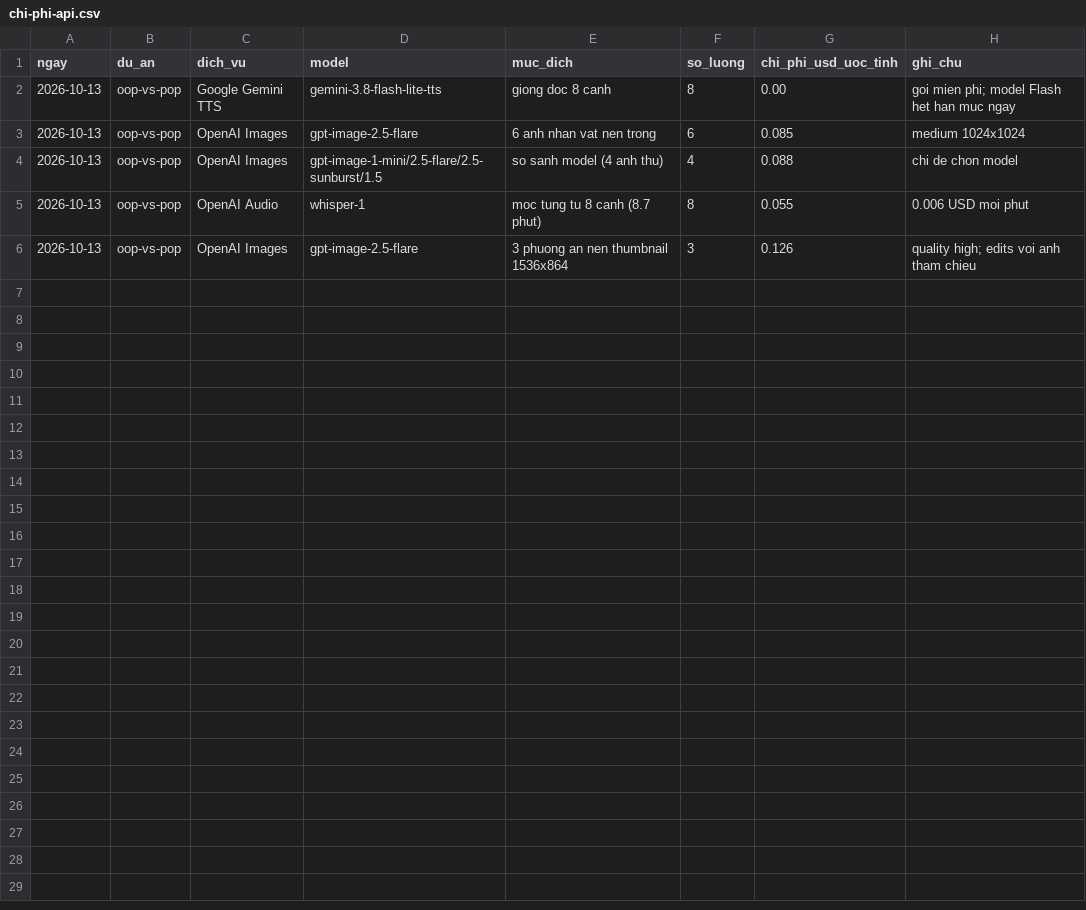
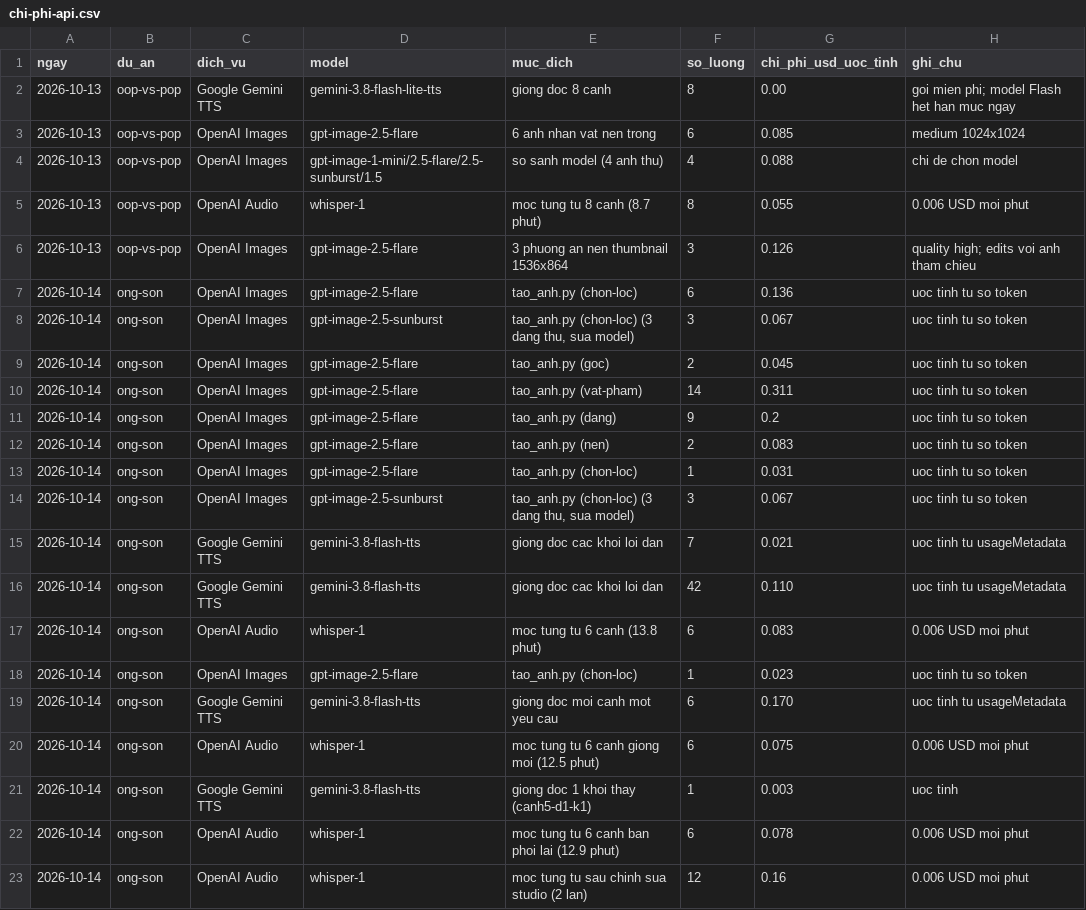
Before and after one commit to mankhb2k/VideoFrame, a CSV file: VideoKit/ledger/chi-phi-api.csv, drawn as a sheet; the diff names each change by its address in the sheet, - before the commit and + after, or states it on an @@ line.

```diff
--- a/VideoKit/ledger/chi-phi-api.csv
+++ b/VideoKit/ledger/chi-phi-api.csv
+row 7: 2026-10-14 | ong-son | OpenAI Images | gpt-image-2.5-flare | tao_anh.py (chon-loc) | 6 | 0.136 | uoc tinh tu so token
+row 8: 2026-10-14 | ong-son | OpenAI Images | gpt-image-2.5-sunburst | tao_anh.py (chon-loc) (3 dang thu, sua model) | 3 | 0.067 | uoc tinh tu so token
+row 9: 2026-10-14 | ong-son | OpenAI Images | gpt-image-2.5-flare | tao_anh.py (goc) | 2 | 0.045 | uoc tinh tu so token
+row 10: 2026-10-14 | ong-son | OpenAI Images | gpt-image-2.5-flare | tao_anh.py (vat-pham) | 14 | 0.311 | uoc tinh tu so token
+row 11: 2026-10-14 | ong-son | OpenAI Images | gpt-image-2.5-flare | tao_anh.py (dang) | 9 | 0.2 | uoc tinh tu so token
+row 12: 2026-10-14 | ong-son | OpenAI Images | gpt-image-2.5-flare | tao_anh.py (nen) | 2 | 0.083 | uoc tinh tu so token
+row 13: 2026-10-14 | ong-son | OpenAI Images | gpt-image-2.5-flare | tao_anh.py (chon-loc) | 1 | 0.031 | uoc tinh tu so token
+row 14: 2026-10-14 | ong-son | OpenAI Images | gpt-image-2.5-sunburst | tao_anh.py (chon-loc) (3 dang thu, sua model) | 3 | 0.067 | uoc tinh tu so token
+row 15: 2026-10-14 | ong-son | Google Gemini TTS | gemini-3.8-flash-tts | giong doc cac khoi loi dan | 7 | 0.021 | uoc tinh tu usageMetadata
+row 16: 2026-10-14 | ong-son | Google Gemini TTS | gemini-3.8-flash-tts | giong doc cac khoi loi dan | 42 | 0.110 | uoc tinh tu usageMetadata
+row 17: 2026-10-14 | ong-son | OpenAI Audio | whisper-1 | moc tung tu 6 canh (13.8 phut) | 6 | 0.083 | 0.006 USD moi phut
+row 18: 2026-10-14 | ong-son | OpenAI Images | gpt-image-2.5-flare | tao_anh.py (chon-loc) | 1 | 0.023 | uoc tinh tu so token
+row 19: 2026-10-14 | ong-son | Google Gemini TTS | gemini-3.8-flash-tts | giong doc moi canh mot yeu cau | 6 | 0.170 | uoc tinh tu usageMetadata
+row 20: 2026-10-14 | ong-son | OpenAI Audio | whisper-1 | moc tung tu 6 canh giong moi (12.5 phut) | 6 | 0.075 | 0.006 USD moi phut
+row 21: 2026-10-14 | ong-son | Google Gemini TTS | gemini-3.8-flash-tts | giong doc 1 khoi thay (canh5-d1-k1) | 1 | 0.003 | uoc tinh
+row 22: 2026-10-14 | ong-son | OpenAI Audio | whisper-1 | moc tung tu 6 canh ban phoi lai (12.9 phut) | 6 | 0.078 | 0.006 USD moi phut
+row 23: 2026-10-14 | ong-son | OpenAI Audio | whisper-1 | moc tung tu sau chinh sua studio (2 lan) | 12 | 0.16 | 0.006 USD moi phut
```
Also changed, not shown: 49 other files.
